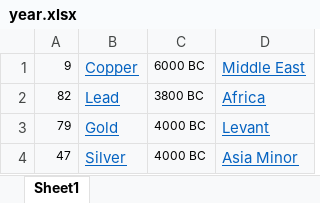
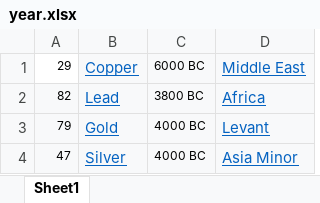
Before and after one commit to horeab/ImageScaler, an Excel workbook: src/main/resources/excel/year.xlsx, sheet Sheet1, drawn as a sheet; only a part is shown; values as stored, in another font and other column widths than the file's, no borders; the diff names each change by its address in the sheet, - before the commit and + after, or states it on an @@ line.

```diff
--- a/src/main/resources/excel/year.xlsx (sheet Sheet1)
+++ b/src/main/resources/excel/year.xlsx (sheet Sheet1)
-A1: 9
+A1: 29
-A1 fill: #F8F9FA
+A1 fill: none
```
Also changed, not shown: src/main/resources/excel/basicinfo.xlsx, 3 other files.
